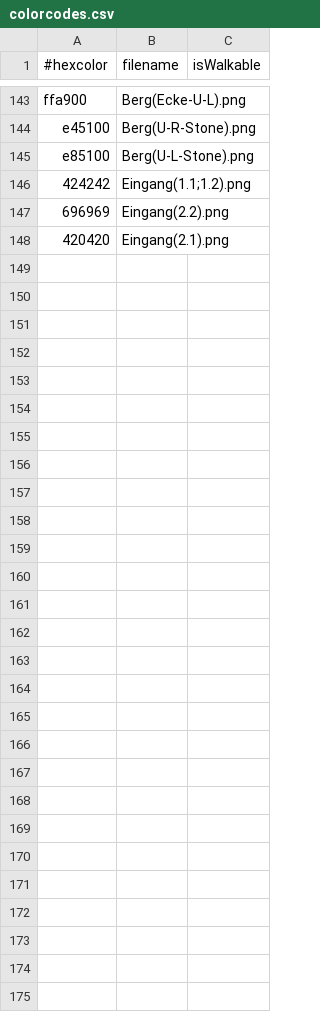
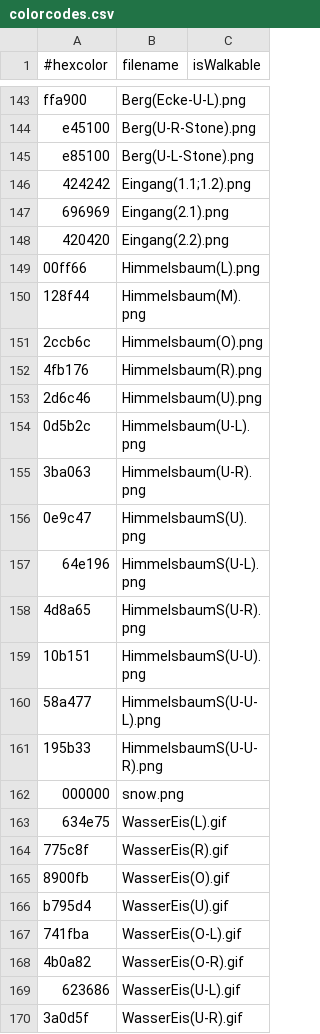
Before and after one commit to Water-Melon-Ice/Game, a CSV file: defaultresources/worlds/start/colorcodes.csv, drawn as a sheet; only a part is shown, gaps mark what is left out.

Commit message:
wasser gott(noch nciht ganz gefixxt)

```diff
--- a/defaultresources/worlds/start/colorcodes.csv
+++ b/defaultresources/worlds/start/colorcodes.csv
@@ -146,3 +146,25 @@ e85100,Berg(U-L-Stone).png
 424242,Eingang(1.1;1.2).png
-696969,Eingang(2.2).png
-420420,Eingang(2.1).png
+696969,Eingang(2.1).png
+420420,Eingang(2.2).png
+00ff66,Himmelsbaum(L).png
+128f44,Himmelsbaum(M).png
+2ccb6c,Himmelsbaum(O).png
+4fb176,Himmelsbaum(R).png
+2d6c46,Himmelsbaum(U).png
+0d5b2c,Himmelsbaum(U-L).png
+3ba063,Himmelsbaum(U-R).png
+0e9c47,HimmelsbaumS(U).png
+64e196,HimmelsbaumS(U-L).png
+4d8a65,HimmelsbaumS(U-R).png
+10b151,HimmelsbaumS(U-U).png
+58a477,HimmelsbaumS(U-U-L).png
+195b33,HimmelsbaumS(U-U-R).png
+000000,snow.png
+634e75,WasserEis(L).gif
+775c8f,WasserEis(R).gif
+8900fb,WasserEis(O).gif
+b795d4,WasserEis(U).gif
+741fba,WasserEis(O-L).gif
+4b0a82,WasserEis(O-R).gif
+623686,WasserEis(U-L).gif
+3a0d5f,WasserEis(U-R).gif
```
Also changed, not shown: 6 other files.
